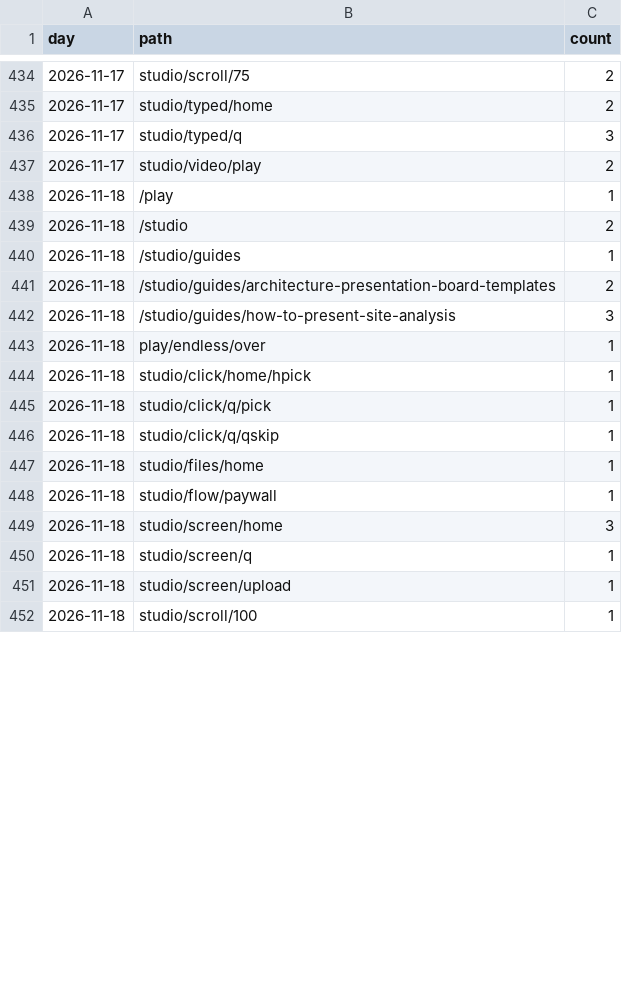
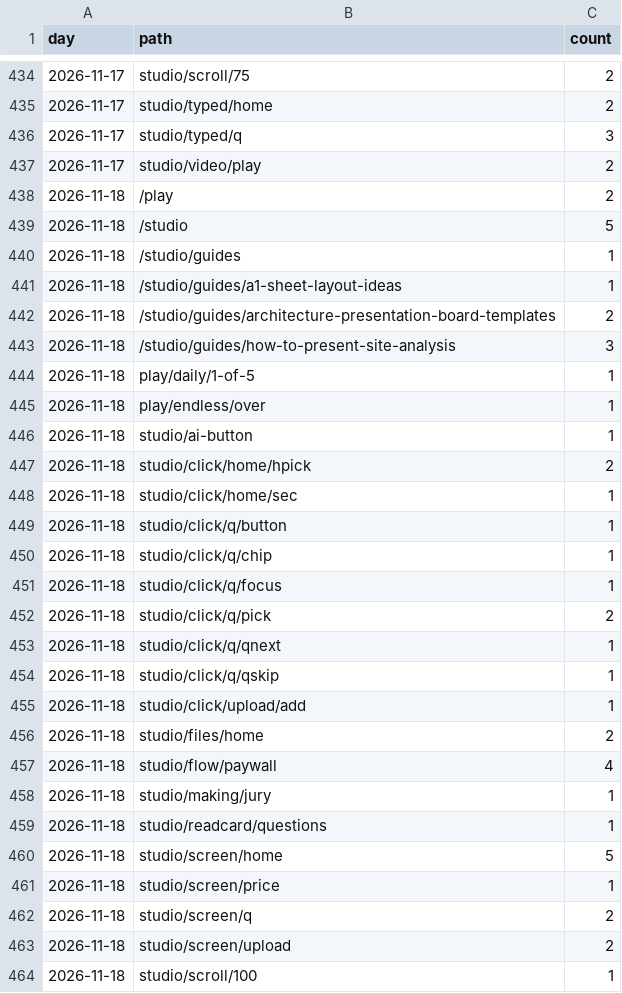
Before and after one commit to discoverarchitecture/discoverarchitecture.github.io, a CSV file: events.csv, drawn as a sheet; only a part is shown, gaps mark what is left out; the diff covers the shown part only.

```diff
--- a/events.csv
+++ b/events.csv
@@ -437,16 +437,28 @@ day,path,count
 2026-11-17,studio/video/play,2
-2026-11-18,/play,1
-2026-11-18,/studio,2
+2026-11-18,/play,2
+2026-11-18,/studio,5
 2026-11-18,/studio/guides,1
+2026-11-18,/studio/guides/a1-sheet-layout-ideas,1
 2026-11-18,/studio/guides/architecture-presentation-board-templates,2
 2026-11-18,/studio/guides/how-to-present-site-analysis,3
+2026-11-18,play/daily/1-of-5,1
 2026-11-18,play/endless/over,1
-2026-11-18,studio/click/home/hpick,1
-2026-11-18,studio/click/q/pick,1
+2026-11-18,studio/ai-button,1
+2026-11-18,studio/click/home/hpick,2
+2026-11-18,studio/click/home/sec,1
+2026-11-18,studio/click/q/button,1
+2026-11-18,studio/click/q/chip,1
+2026-11-18,studio/click/q/focus,1
+2026-11-18,studio/click/q/pick,2
+2026-11-18,studio/click/q/qnext,1
 2026-11-18,studio/click/q/qskip,1
-2026-11-18,studio/files/home,1
-2026-11-18,studio/flow/paywall,1
-2026-11-18,studio/screen/home,3
-2026-11-18,studio/screen/q,1
-2026-11-18,studio/screen/upload,1
+2026-11-18,studio/click/upload/add,1
+2026-11-18,studio/files/home,2
+2026-11-18,studio/flow/paywall,4
+2026-11-18,studio/making/jury,1
+2026-11-18,studio/readcard/questions,1
+2026-11-18,studio/screen/home,5
+2026-11-18,studio/screen/price,1
+2026-11-18,studio/screen/q,2
+2026-11-18,studio/screen/upload,2
 2026-11-18,studio/scroll/100,1
```
Also changed, not shown: 12 added rows and 2 edited cells elsewhere in this file, daily.csv, signups.csv, 1 other file.
